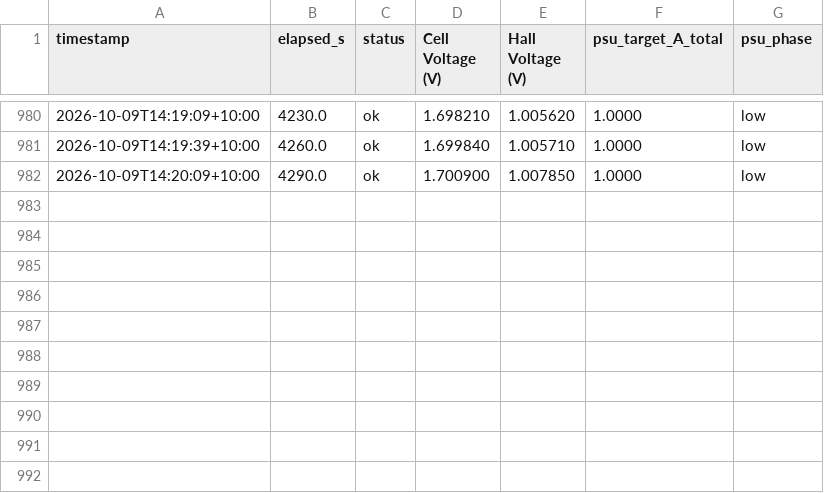
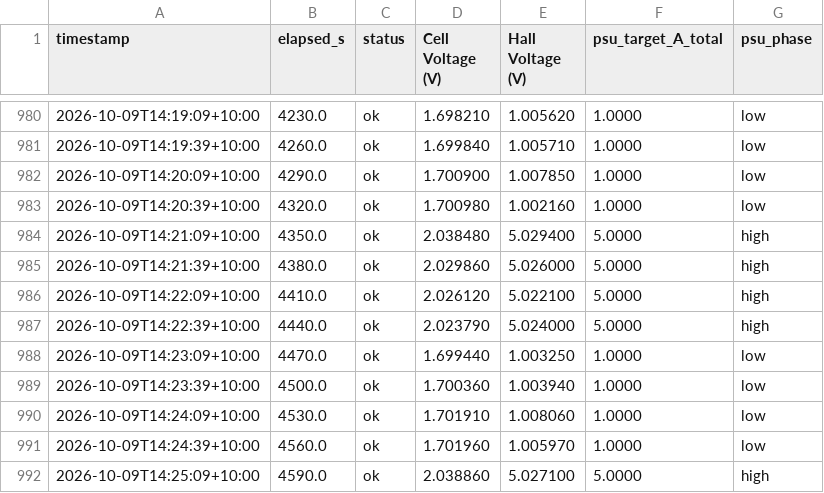
Before and after one commit to thommofrench/EGH490DataCapN11051205, a CSV file: prelim_test3_PI_USB_cell_hall_voltage_log.csv, drawn as a sheet; only a part is shown, gaps mark what is left out; the diff names each change by its address in the sheet, - before the commit and + after, or states it on an @@ line.

Commit message:
data update 2026-10-09T14:25:29

```diff
--- a/prelim_test3_PI_USB_cell_hall_voltage_log.csv
+++ b/prelim_test3_PI_USB_cell_hall_voltage_log.csv
+row 983: 2026-10-09T14:20:39+10:00 | 4320.0 | ok | 1.700980 | 1.002160 | 1.0000 | low
+row 984: 2026-10-09T14:21:09+10:00 | 4350.0 | ok | 2.038480 | 5.029400 | 5.0000 | high
+row 985: 2026-10-09T14:21:39+10:00 | 4380.0 | ok | 2.029860 | 5.026000 | 5.0000 | high
+row 986: 2026-10-09T14:22:09+10:00 | 4410.0 | ok | 2.026120 | 5.022100 | 5.0000 | high
+row 987: 2026-10-09T14:22:39+10:00 | 4440.0 | ok | 2.023790 | 5.024000 | 5.0000 | high
+row 988: 2026-10-09T14:23:09+10:00 | 4470.0 | ok | 1.699440 | 1.003250 | 1.0000 | low
+row 989: 2026-10-09T14:23:39+10:00 | 4500.0 | ok | 1.700360 | 1.003940 | 1.0000 | low
+row 990: 2026-10-09T14:24:09+10:00 | 4530.0 | ok | 1.701910 | 1.008060 | 1.0000 | low
+row 991: 2026-10-09T14:24:39+10:00 | 4560.0 | ok | 1.701960 | 1.005970 | 1.0000 | low
+row 992: 2026-10-09T14:25:09+10:00 | 4590.0 | ok | 2.038860 | 5.027100 | 5.0000 | high
```
